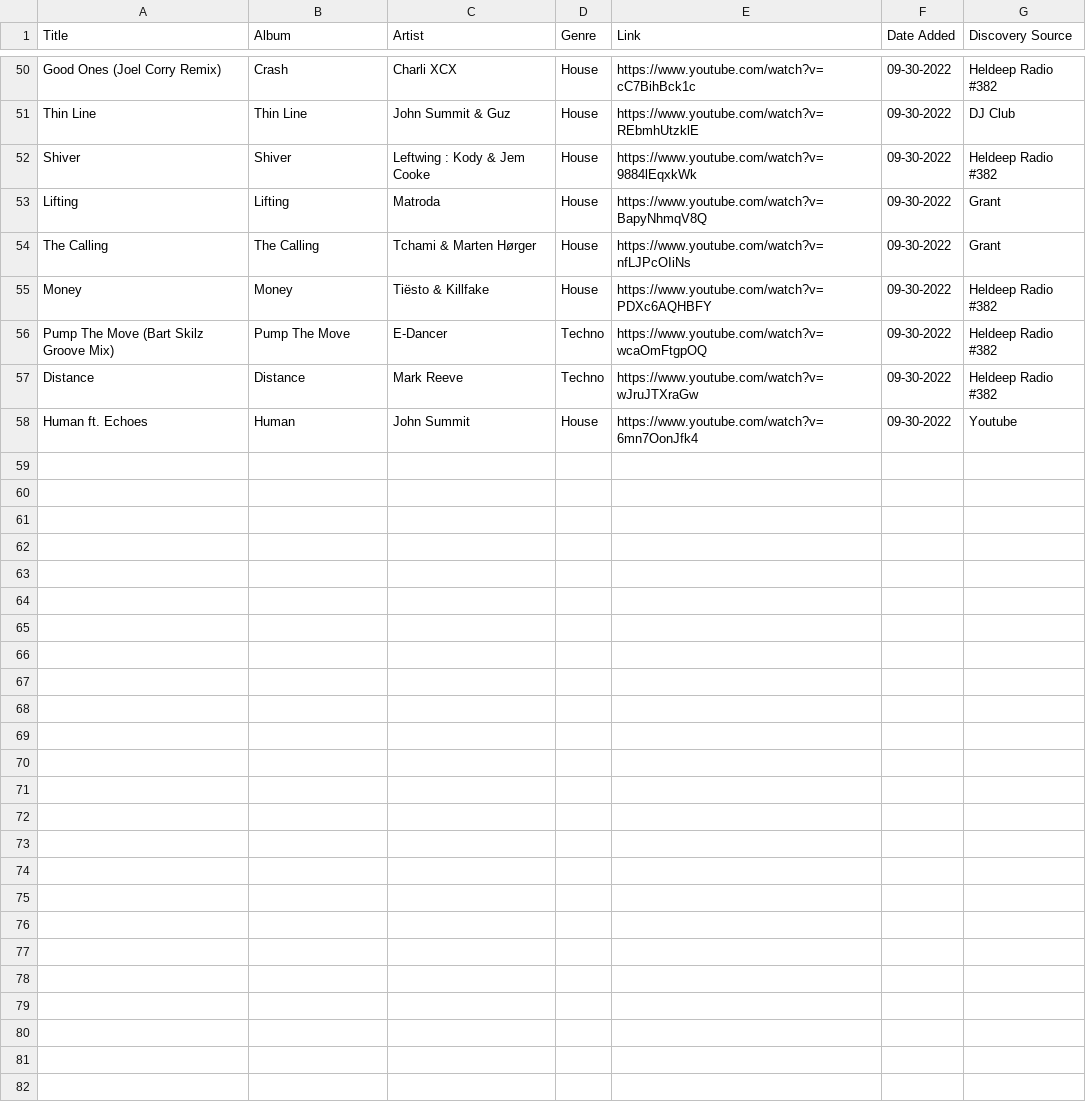
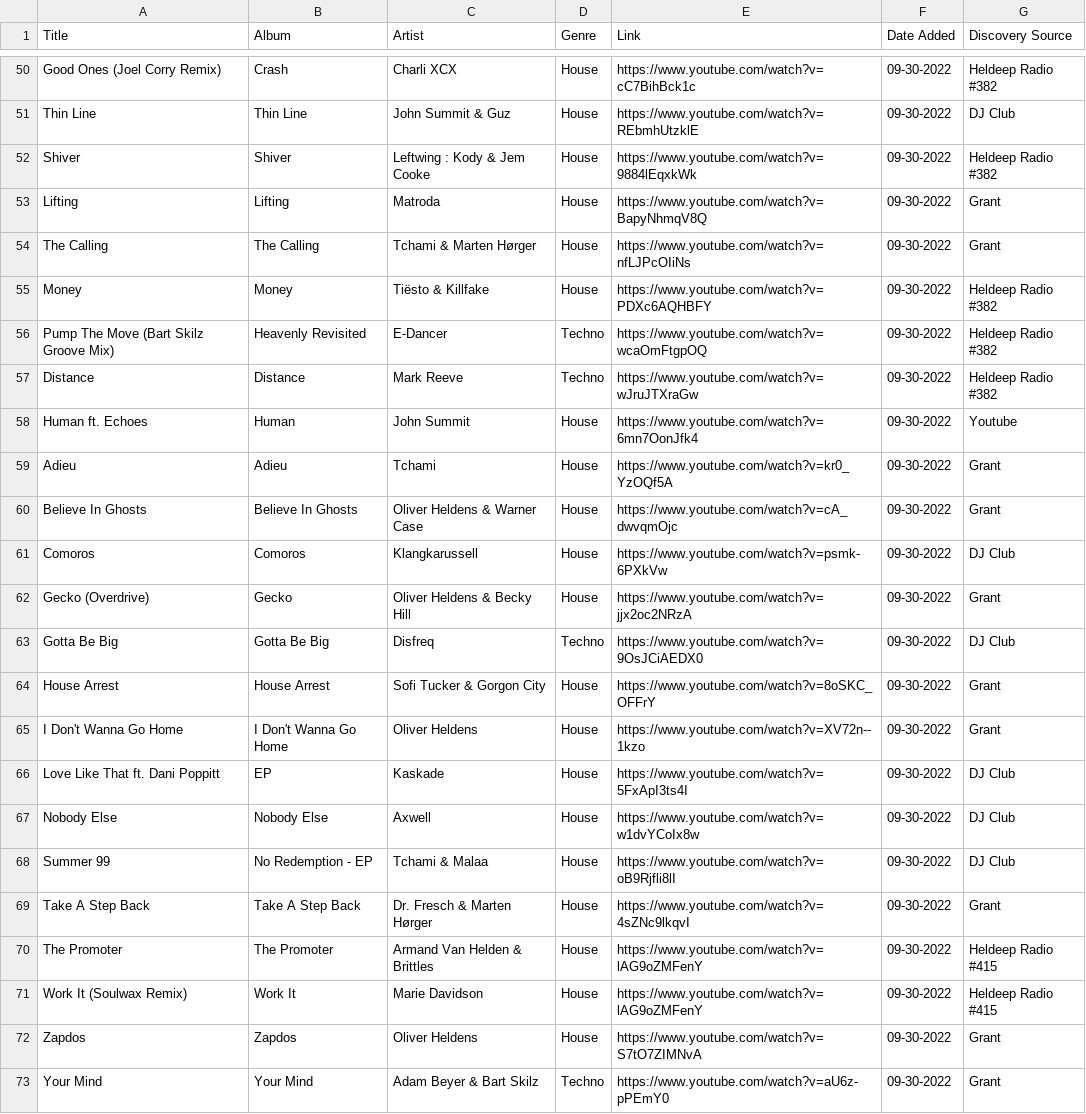
Before and after one commit to benroywillis/MusicGenesis, a CSV file: SongsForDownload.csv, drawn as a sheet; only a part is shown, gaps mark what is left out.

```diff
--- a/SongsForDownload.csv
+++ b/SongsForDownload.csv
@@ -55,4 +55,19 @@ The Calling,The Calling,Tchami & Marten Hørger,House,https://www.youtube.com/wa
 Money,Money,Tiësto & Killfake,House,https://www.youtube.com/watch?v=PDXc6AQHBFY,09-30-2022,Heldeep Radio #382
-Pump The Move (Bart Skilz Groove Mix),Pump The Move,E-Dancer,Techno,https://www.youtube.com/watch?v=wcaOmFtgpOQ,09-30-2022,Heldeep Radio #382
+Pump The Move (Bart Skilz Groove Mix),Heavenly Revisited,E-Dancer,Techno,https://www.youtube.com/watch?v=wcaOmFtgpOQ,09-30-2022,Heldeep Radio #382
 Distance,Distance,Mark Reeve,Techno,https://www.youtube.com/watch?v=wJruJTXraGw,09-30-2022,Heldeep Radio #382
 Human ft. Echoes,Human,John Summit,House,https://www.youtube.com/watch?v=6mn7OonJfk4,09-30-2022,Youtube
+Adieu,Adieu,Tchami,House,https://www.youtube.com/watch?v=kr0_YzOQf5A,09-30-2022,Grant
+Believe In Ghosts,Believe In Ghosts,Oliver Heldens & Warner Case,House,https://www.youtube.com/watch?v=cA_dwvqmOjc,09-30-2022,Grant
+Comoros,Comoros,Klangkarussell,House,https://www.youtube.com/watch?v=psmk-6PXkVw,09-30-2022,DJ Club
+Gecko (Overdrive),Gecko,Oliver Heldens & Becky Hill,House,https://www.youtube.com/watch?v=jjx2oc2NRzA,09-30-2022,Grant
+Gotta Be Big,Gotta Be Big,Disfreq,Techno,https://www.youtube.com/watch?v=9OsJCiAEDX0,09-30-2022,DJ Club
+House Arrest,House Arrest,Sofi Tucker & Gorgon City,House,https://www.youtube.com/watch?v=8oSKC_OFFrY,09-30-2022,Grant
+I Don't Wanna Go Home,I Don't Wanna Go Home,Oliver Heldens,House,https://www.youtube.com/watch?v=XV72n--1kzo,09-30-2022,Grant
+Love Like That ft. Dani Poppitt,EP,Kaskade,House,https://www.youtube.com/watch?v=5FxApI3ts4I,09-30-2022,DJ Club
+Nobody Else,Nobody Else,Axwell,House,https://www.youtube.com/watch?v=w1dvYCoIx8w,09-30-2022,DJ Club
+Summer 99,No Redemption - EP,Tchami & Malaa,House,https://www.youtube.com/watch?v=oB9Rjfli8lI,09-30-2022,DJ Club
+Take A Step Back,Take A Step Back,Dr. Fresch & Marten Hørger,House,https://www.youtube.com/watch?v=4sZNc9lkqvI,09-30-2022,Grant
+The Promoter,The Promoter,Armand Van Helden & Brittles,House,https://www.youtube.com/watch?v=lAG9oZMFenY,09-30-2022,Heldeep Radio #415
+Work It (Soulwax Remix),Work It,Marie Davidson,House,https://www.youtube.com/watch?v=lAG9oZMFenY,09-30-2022,Heldeep Radio #415
+Zapdos,Zapdos,Oliver Heldens,House,https://www.youtube.com/watch?v=S7tO7ZIMNvA,09-30-2022,Grant
+Your Mind,Your Mind,Adam Beyer & Bart Skilz,Techno,https://www.youtube.com/watch?v=aU6z-pPEmY0,09-30-2022,Grant
```
Also changed, not shown: 1 other file.
